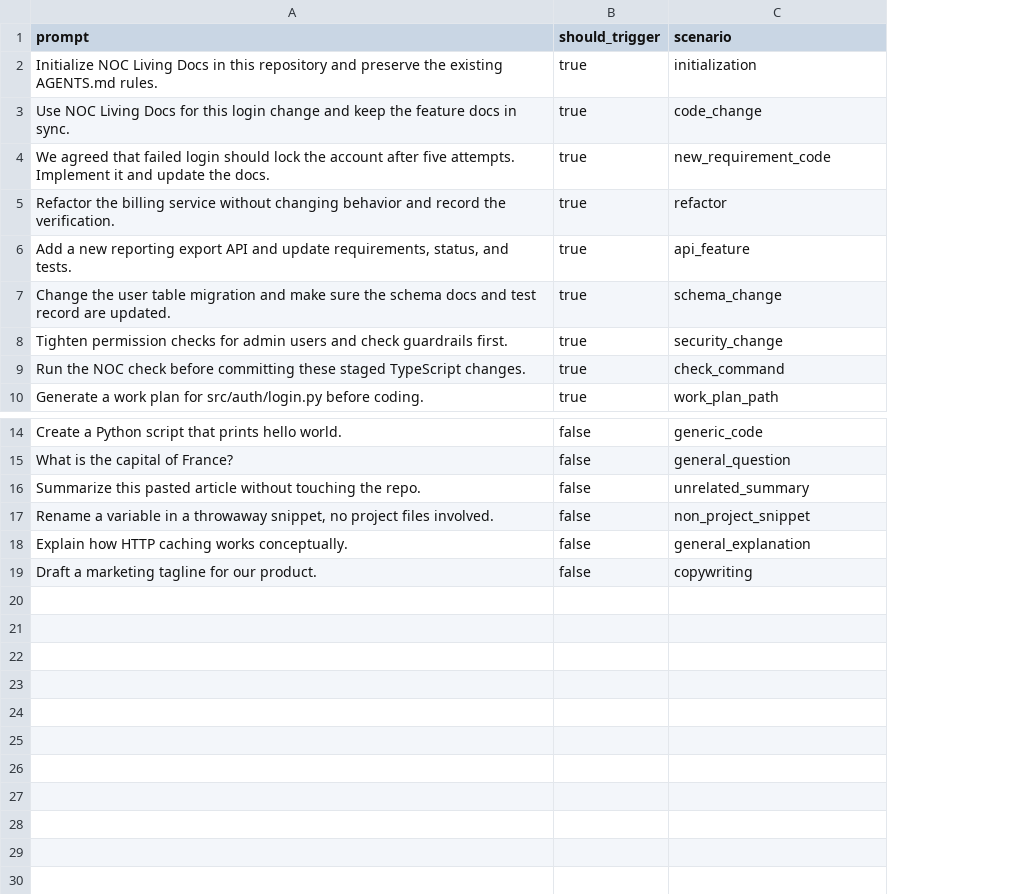
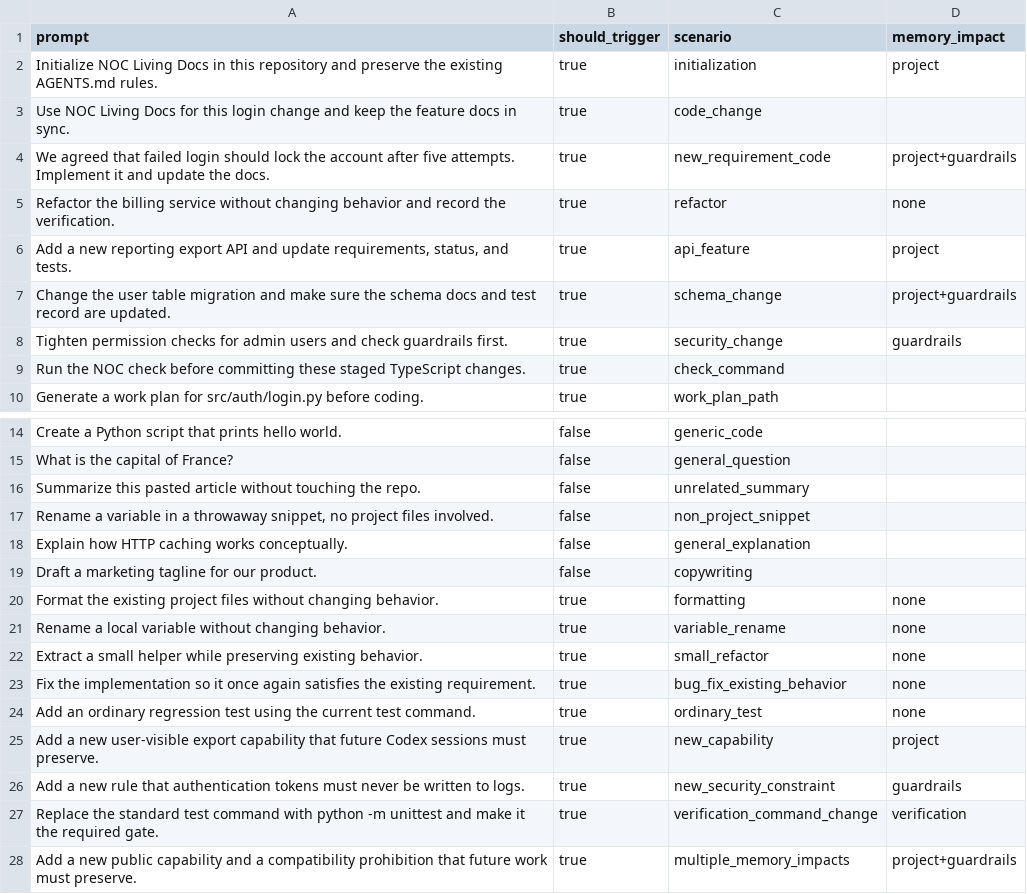
Before and after one commit to SmallNoc/noc-living-docs, a CSV file: .agents/skills/project-living-docs/evals/project-living-docs.prompts.csv, drawn as a sheet; only a part is shown, gaps mark what is left out; the diff names each change by its address in the sheet, - before the commit and + after, or states it on an @@ line.

Commit message:
feat: add semantic project memory updates
* feat: add semantic project memory updates

* docs: record semantic release verification

```diff
--- a/.agents/skills/project-living-docs/evals/project-living-docs.prompts.csv
+++ b/.agents/skills/project-living-docs/evals/project-living-docs.prompts.csv
+column D (memory_impact), rows 2-8: project |  | project+guardrails | none | project | project+guardrails | guardrails
+row 20: Format the existing project files without changing behavior. | true | formatting | none
+row 21: Rename a local variable without changing behavior. | true | variable_rename | none
+row 22: Extract a small helper while preserving existing behavior. | true | small_refactor | none
+row 23: Fix the implementation so it once again satisfies the existing requirement. | true | bug_fix_existing_behavior | none
+row 24: Add an ordinary regression test using the current test command. | true | ordinary_test | none
+row 25: Add a new user-visible export capability that future Codex sessions must preserve. | true | new_capability | project
+row 26: Add a new rule that authentication tokens must never be written to logs. | true | new_security_constraint | guardrails
+row 27: Replace the standard test command with python -m unittest and make it the required gate. | true | verification_command_change | verification
+row 28: Add a new public capability and a compatibility prohibition that future work must preserve. | true | multiple_memory_impacts | project+guardrails
```
Also changed, not shown: skills/codex/project-living-docs/evals/project-living-docs.prompts.csv, 21 other files.
